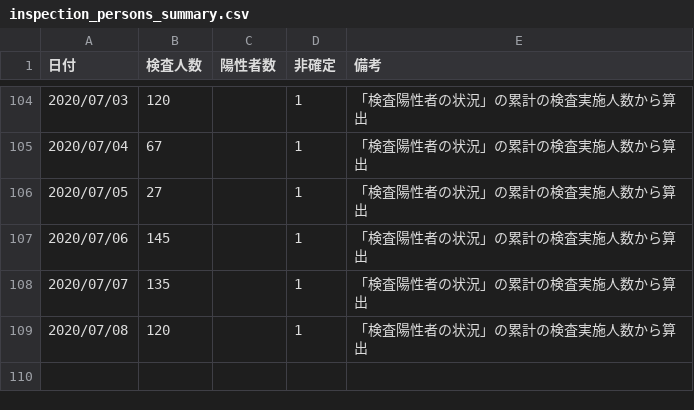
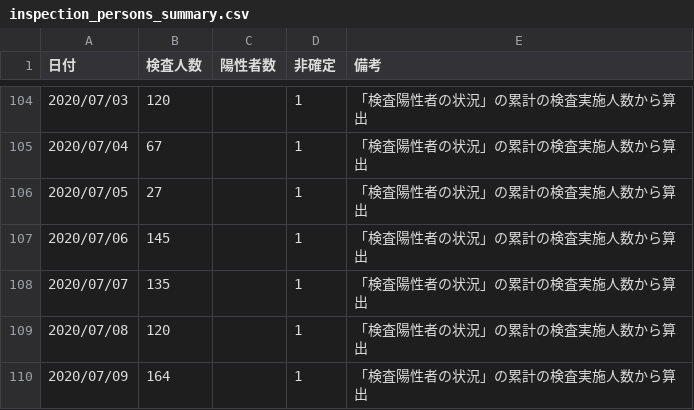
Before and after one commit to yoshitaka7/covid19, a CSV file: inspection_persons_summary.csv, drawn as a sheet; only a part is shown, gaps mark what is left out; the diff names each change by its address in the sheet, - before the commit and + after, or states it on an @@ line.

Commit message:
update data

```diff
--- a/inspection_persons_summary.csv
+++ b/inspection_persons_summary.csv
+row 110: 2020/07/09 | 164 |  | 1 | 「検査陽性者の状況」の累計の検査実施人数から算出
```
Also changed, not shown: 1 other file.
